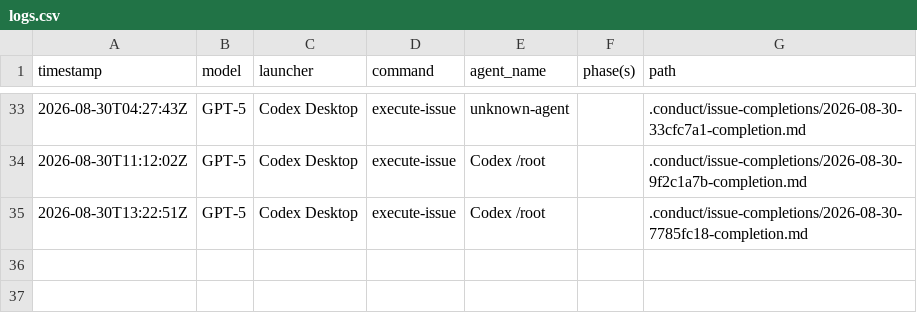
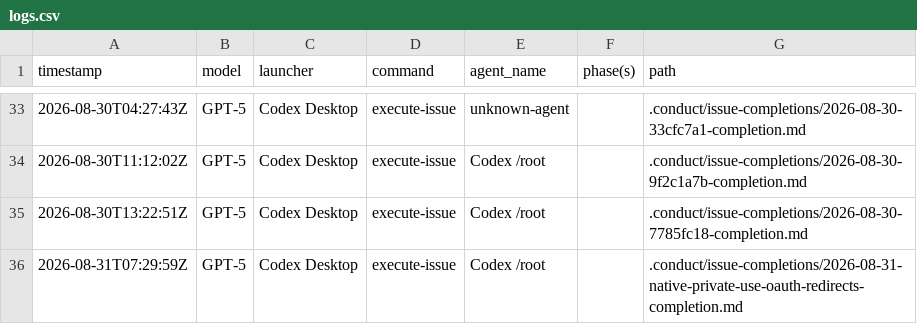
Before and after one commit to 21nCo/skillplane, a CSV file: .conduct/logs.csv, drawn as a sheet; only a part is shown, gaps mark what is left out.

```diff
--- a/.conduct/logs.csv
+++ b/.conduct/logs.csv
@@ -35 +35,2 @@ timestamp,model,launcher,command,agent_name,phase(s),path
 2026-08-30T13:22:51Z,GPT-5,Codex Desktop,execute-issue,Codex /root,,.conduct/issue-completions/2026-08-30-7785fc18-completion.md
+2026-08-31T07:29:59Z,GPT-5,Codex Desktop,execute-issue,Codex /root,,.conduct/issue-completions/2026-08-31-native-private-use-oauth-redirects-completion.md
```
Also changed, not shown: .conduct/tracker.csv, 9 other files.
